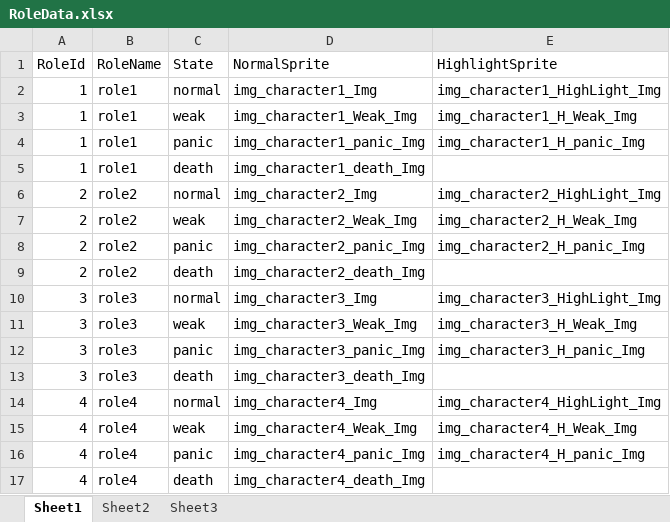
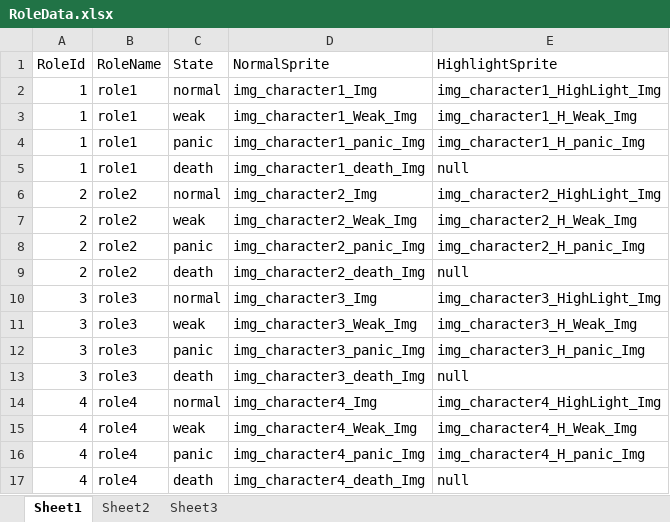
Before and after one commit to zhouzihan283-source/GGJ, an Excel workbook: Assets/Resources/Excel/RoleData.xlsx, sheet Sheet1, drawn as a sheet; values as stored, in another font and other column widths than the file's, no borders; the diff names each change by its address in the sheet, - before the commit and + after, or states it on an @@ line.

```diff
--- a/Assets/Resources/Excel/RoleData.xlsx (sheet Sheet1)
+++ b/Assets/Resources/Excel/RoleData.xlsx (sheet Sheet1)
-E5 (HighlightSprite): (empty)
+E5 (HighlightSprite): null
-E9 (HighlightSprite): (empty)
+E9 (HighlightSprite): null
-E13 (HighlightSprite): (empty)
+E13 (HighlightSprite): null
-E17 (HighlightSprite): (empty)
+E17 (HighlightSprite): null
```
Also changed, not shown: 1 other file.
